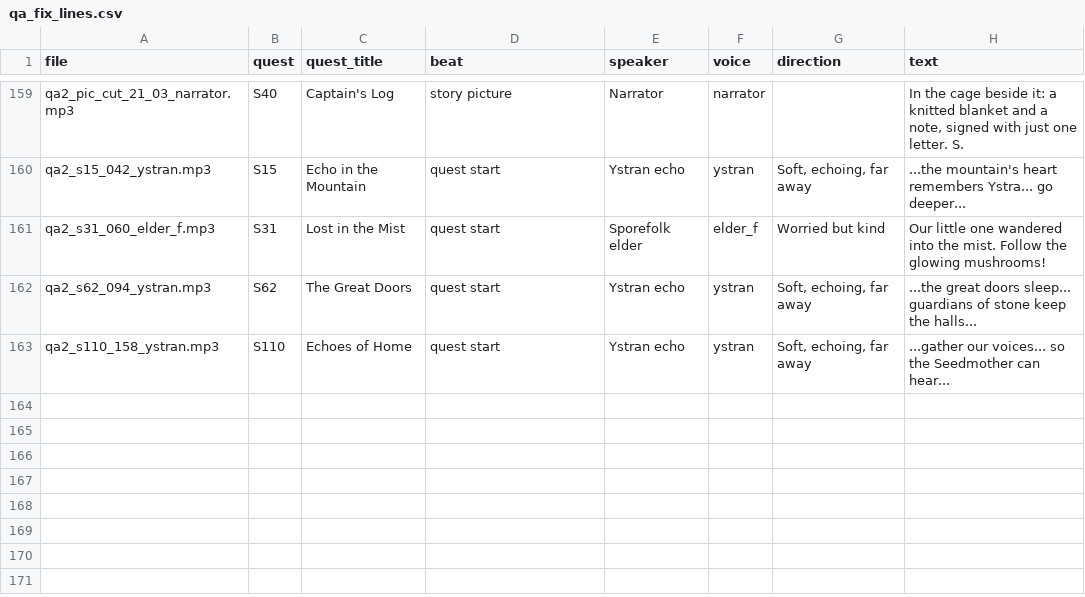
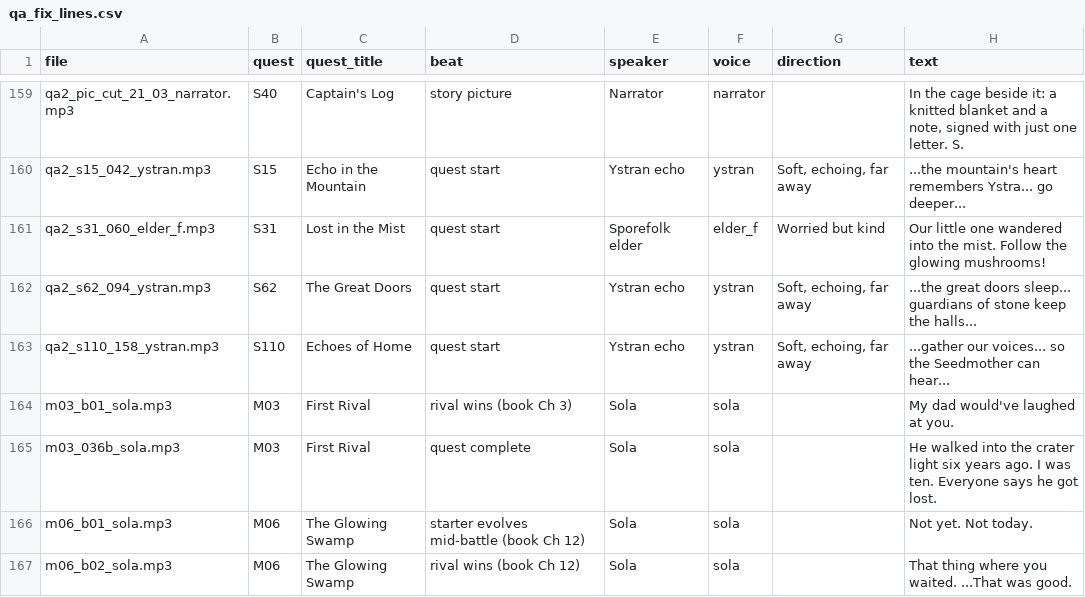
Before and after one commit to Turkokami/Alienmon, a CSV file: docs/voice_pack/qa_fix_lines.csv, drawn as a sheet; only a part is shown, gaps mark what is left out; the diff names each change by its address in the sheet, - before the commit and + after, or states it on an @@ line.

```diff
--- a/docs/voice_pack/qa_fix_lines.csv
+++ b/docs/voice_pack/qa_fix_lines.csv
+row 164: m03_b01_sola.mp3 | M03 | First Rival | rival wins (book Ch 3) | Sola | sola |  | My dad would've laughed at you.
+row 165: m03_036b_sola.mp3 | M03 | First Rival | quest complete | Sola | sola |  | He walked into the crater light six years ago. I was ten. Everyone says he got lost.
+row 166: m06_b01_sola.mp3 | M06 | The Glowing Swamp | starter evolves mid-battle (book Ch 12) | Sola | sola |  | Not yet. Not today.
+row 167: m06_b02_sola.mp3 | M06 | The Glowing Swamp | rival wins (book Ch 12) | Sola | sola |  | That thing where you waited. ...That was good.
```
Also changed, not shown: docs/voice_pack/world_lines.csv, 9 other files.
